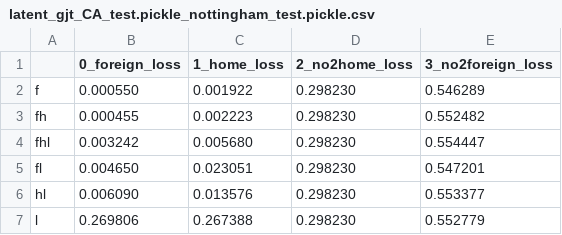
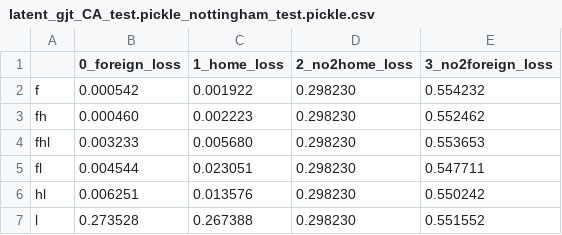
Before and after one commit to maximoskp/IdentityPreservingLatentGuidance, a CSV file: results/SE/guidance_eval/latent_gjt_CA_test.pickle_nottingham_test.pickle.csv, drawn as a sheet.

```diff
--- a/results/SE/guidance_eval/latent_gjt_CA_test.pickle_nottingham_test.pickle.csv
+++ b/results/SE/guidance_eval/latent_gjt_CA_test.pickle_nottingham_test.pickle.csv
@@ -1,7 +1,7 @@
 ,0_foreign_loss,1_home_loss,2_no2home_loss,3_no2foreign_loss
-f,0.000550,0.001922,0.298230,0.546289
-fh,0.000455,0.002223,0.298230,0.552482
-fhl,0.003242,0.005680,0.298230,0.554447
-fl,0.004650,0.023051,0.298230,0.547201
-hl,0.006090,0.013576,0.298230,0.553377
-l,0.269806,0.267388,0.298230,0.552779
+f,0.000542,0.001922,0.298230,0.554232
+fh,0.000460,0.002223,0.298230,0.552462
+fhl,0.003233,0.005680,0.298230,0.553653
+fl,0.004544,0.023051,0.298230,0.547711
+hl,0.006251,0.013576,0.298230,0.550242
+l,0.273528,0.267388,0.298230,0.551552
```
Also changed, not shown: results/SE/guidance_eval/conf_gjt_CA_test.pickle_nottingham_test.pickle.csv, results/SE/guidance_eval/conf_nottingham_test.pickle_gjt_CA_test.pickle.csv, 18 other files.
